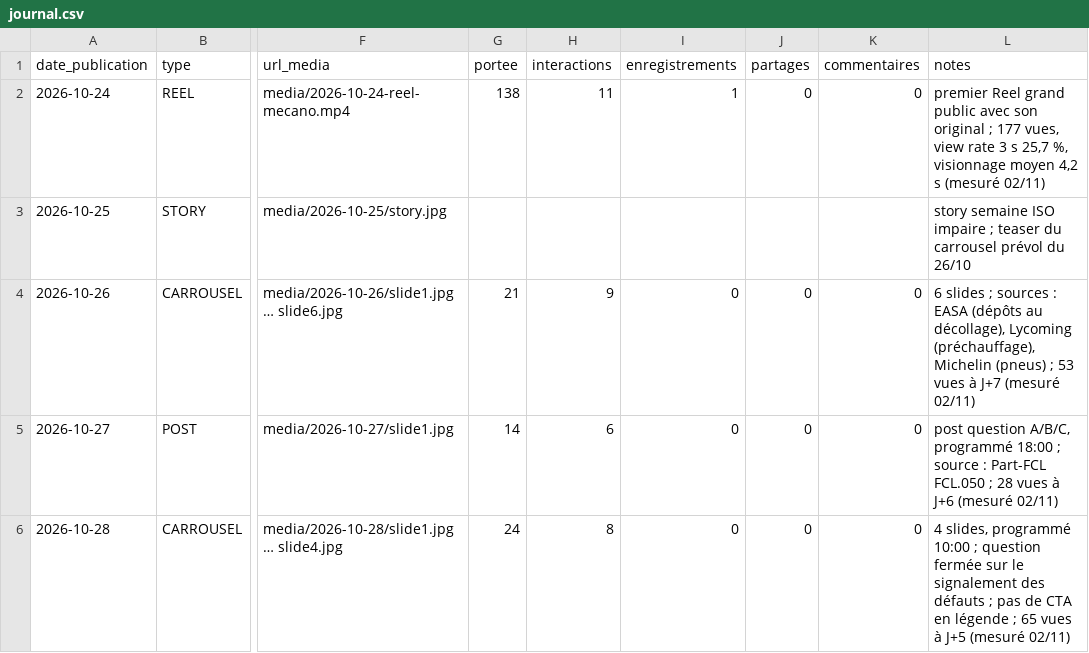
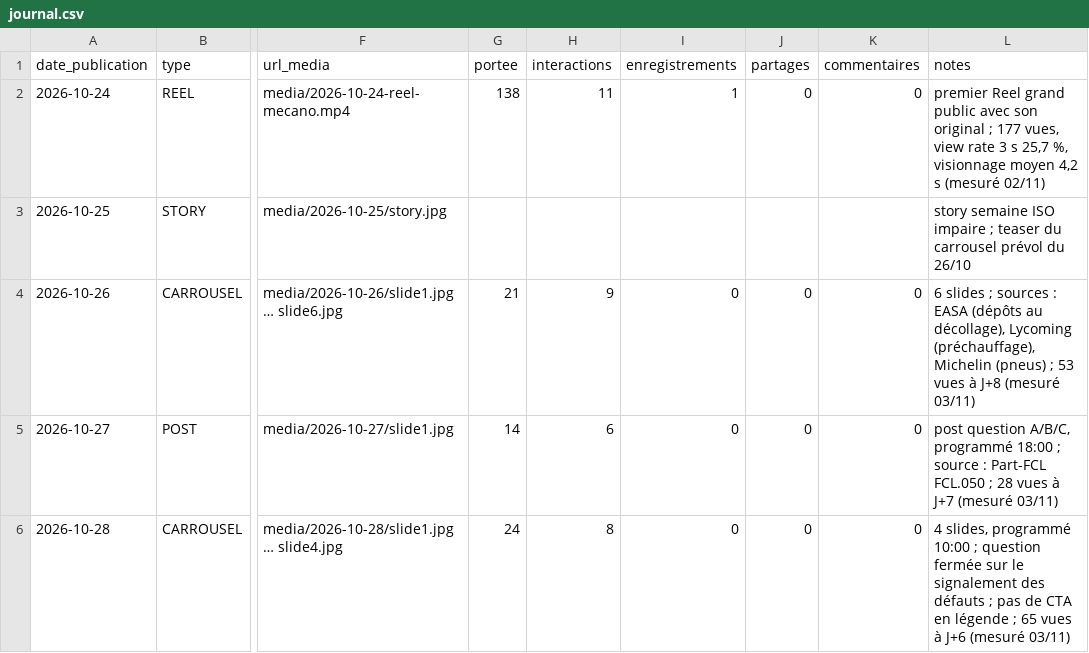
Before and after one commit to adminavialog-prog/avialog-insta-media, a CSV file: data/journal.csv, drawn as a sheet; only a part is shown, gaps mark what is left out; the diff covers the shown part only; the diff names each change by its address in the sheet, - before the commit and + after, or states it on an @@ line.

```diff
--- a/data/journal.csv
+++ b/data/journal.csv
-L4 (notes): …vues à J+7 (mesuré 02/11)
+L4 (notes): …vues à J+8 (mesuré 03/11)
-L5 (notes): …vues à J+6 (mesuré 02/11)
+L5 (notes): …vues à J+7 (mesuré 03/11)
-L6 (notes): …vues à J+5 (mesuré 02/11)
+L6 (notes): …vues à J+6 (mesuré 03/11)
```
Also changed, not shown: 1 added row and 15 edited cells elsewhere in this file, 6 other files.
